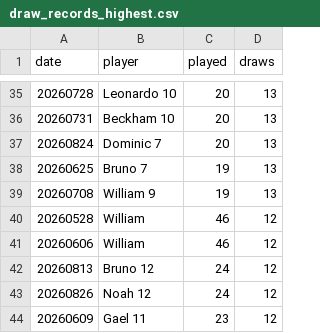
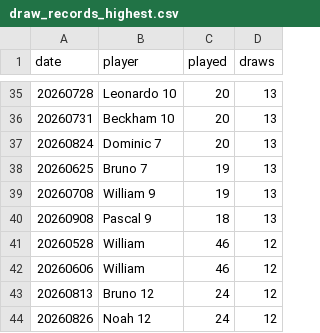
Before and after one commit to dgonzalez13/esports-tracker-full, a CSV file: eadriatic/output/draw_records_highest.csv, drawn as a sheet; only a part is shown, gaps mark what is left out; the shorter side is filled out with more unchanged rows.

```diff
--- a/eadriatic/output/draw_records_highest.csv
+++ b/eadriatic/output/draw_records_highest.csv
@@ -39,2 +39,3 @@ date,player,played,draws
 20260708,William 9,19,13
+20260908,Pascal 9,18,13
 20260528,William,46,12
```
Also changed, not shown: eadriatic/output/daily_streak_summary.csv, eadriatic/output/daily_streaks.csv, 9 other files.
